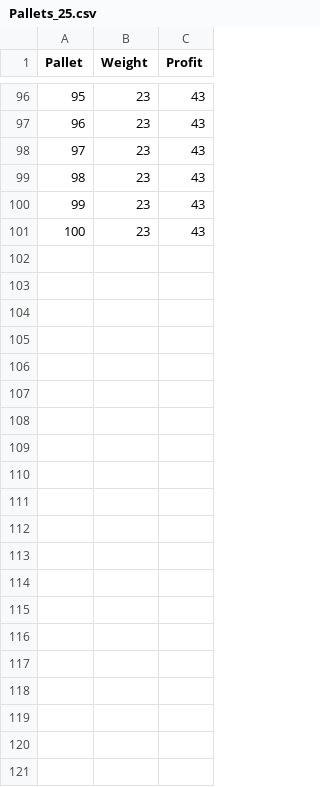
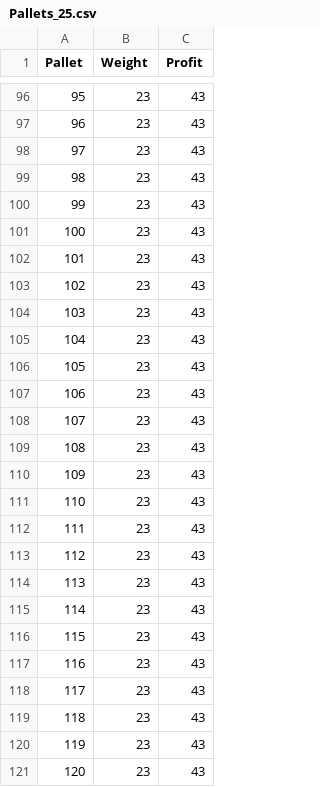
Before and after one commit to snaldos/packing-optimization, a CSV file: data/Pallets_25.csv, drawn as a sheet; only a part is shown, gaps mark what is left out; the diff names each change by its address in the sheet, - before the commit and + after, or states it on an @@ line.

```diff
--- a/data/Pallets_25.csv
+++ b/data/Pallets_25.csv
+row 102: 101 | 23 | 43
+row 103: 102 | 23 | 43
+row 104: 103 | 23 | 43
+row 105: 104 | 23 | 43
+row 106: 105 | 23 | 43
+row 107: 106 | 23 | 43
+row 108: 107 | 23 | 43
+row 109: 108 | 23 | 43
+row 110: 109 | 23 | 43
+row 111: 110 | 23 | 43
+row 112: 111 | 23 | 43
+row 113: 112 | 23 | 43
+row 114: 113 | 23 | 43
+row 115: 114 | 23 | 43
+row 116: 115 | 23 | 43
+row 117: 116 | 23 | 43
+row 118: 117 | 23 | 43
+row 119: 118 | 23 | 43
+row 120: 119 | 23 | 43
+row 121: 120 | 23 | 43
```
Also changed, not shown: 1 other file.
